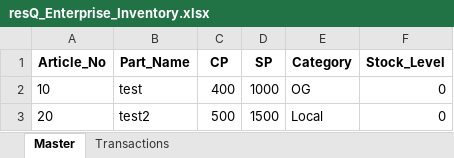
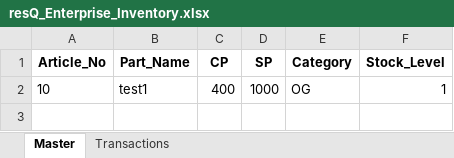
Before and after one commit to Vishals57/Reliance-resQ-Inventory-System, an Excel workbook: resQ_Enterprise_Inventory.xlsx, sheet Master, drawn as a sheet; values as stored, in another font and other column widths than the file's, no borders; the diff names each change by its address in the sheet, - before the commit and + after, or states it on an @@ line.

```diff
--- a/resQ_Enterprise_Inventory.xlsx (sheet Master)
+++ b/resQ_Enterprise_Inventory.xlsx (sheet Master)
-B2 (Part_Name): test
+B2 (Part_Name): test1
-F2 (Stock_Level): 0
+F2 (Stock_Level): 1
-row 3: 20 | test2 | 500 | 1500 | Local | 0
```
Also changed, not shown: sheet Transactions, 3 other files.
